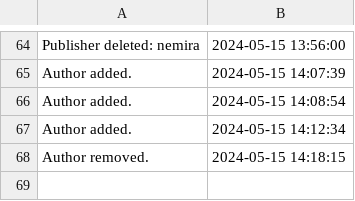
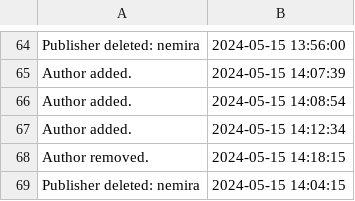
Before and after one commit to cosminabarbu/java, a CSV file: Files/Actions.csv, drawn as a sheet; only a part is shown, gaps mark what is left out.

Commit message:
actions added

```diff
--- a/Files/Actions.csv
+++ b/Files/Actions.csv
@@ -68 +68,2 @@ Author added., 2024-05-15 14:12:34
 Author removed., 2024-05-15 14:18:15
+Publisher deleted: nemira, 2024-05-15 14:04:15
```
Also changed, not shown: out/production/java/Files/Actions.csv.
